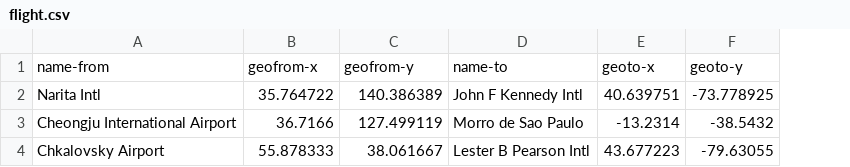
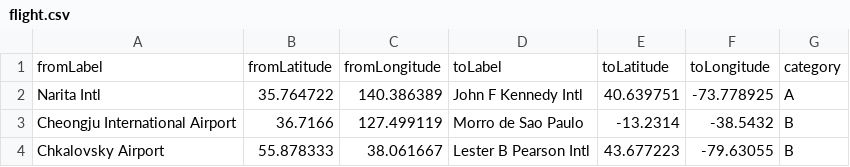
Before and after one commit to Seneca-CDOT/3DataViz, a CSV file: Models/data/flight.csv, drawn as a sheet; removed rows and columns are numbered as before the commit, all else as after; the diff names each change by its address in the sheet, - before the commit and + after, or states it on an @@ line.

Commit message:
add callback to transformData

```diff
--- a/Models/data/flight.csv
+++ b/Models/data/flight.csv
+column G, rows 2-4: A | B | B
-row 1: name-from | geofrom-x | geofrom-y | name-to | geoto-x | geoto-y
+row 1: fromLabel | fromLatitude | fromLongitude | toLabel | toLatitude | toLongitude | category
```
Also changed, not shown: 7 other files.
